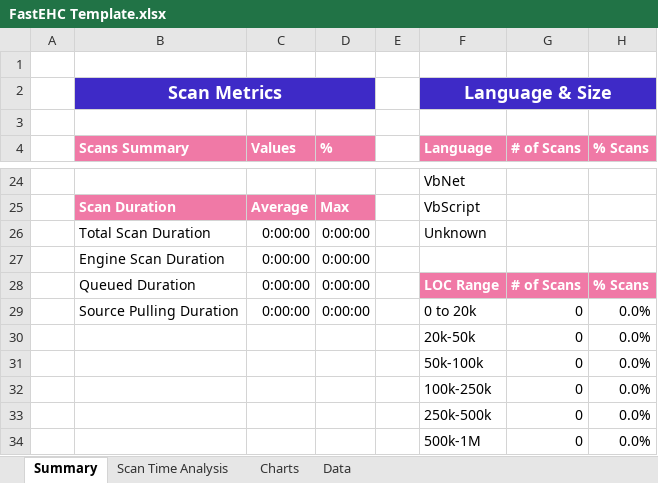
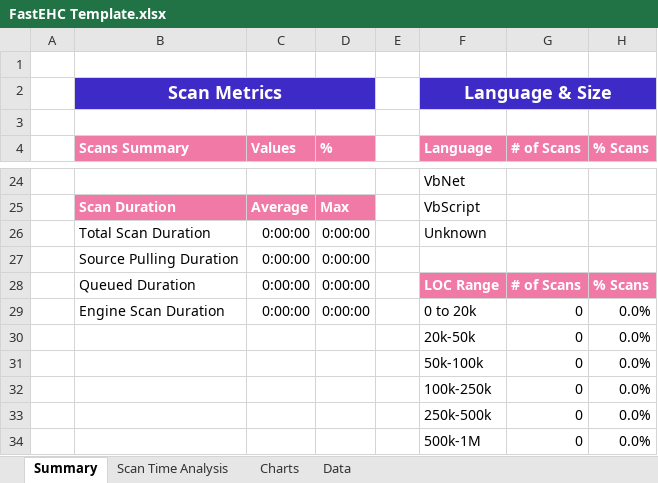
Before and after one commit to CxRW-Tools/fastEHC, an Excel workbook: FastEHC Template.xlsx, sheet Summary, drawn as a sheet; only a part is shown, gaps mark what is left out; values as stored, in another font and other column widths than the file's, no borders; the diff names each change by its address in the sheet, - before the commit and + after, or states it on an @@ line.

Commit message:
Updated Excel template
Fixed bug with Scan Duration metrics (Source Pulling Duration swapped with Engine Scan Duration)

```diff
--- a/FastEHC Template.xlsx (sheet Summary)
+++ b/FastEHC Template.xlsx (sheet Summary)
-B27 (Scans Summary): Engine Scan Duration
+B27 (Scans Summary): Source Pulling Duration
-B29 (Scans Summary): Source Pulling Duration
+B29 (Scans Summary): Engine Scan Duration
```
